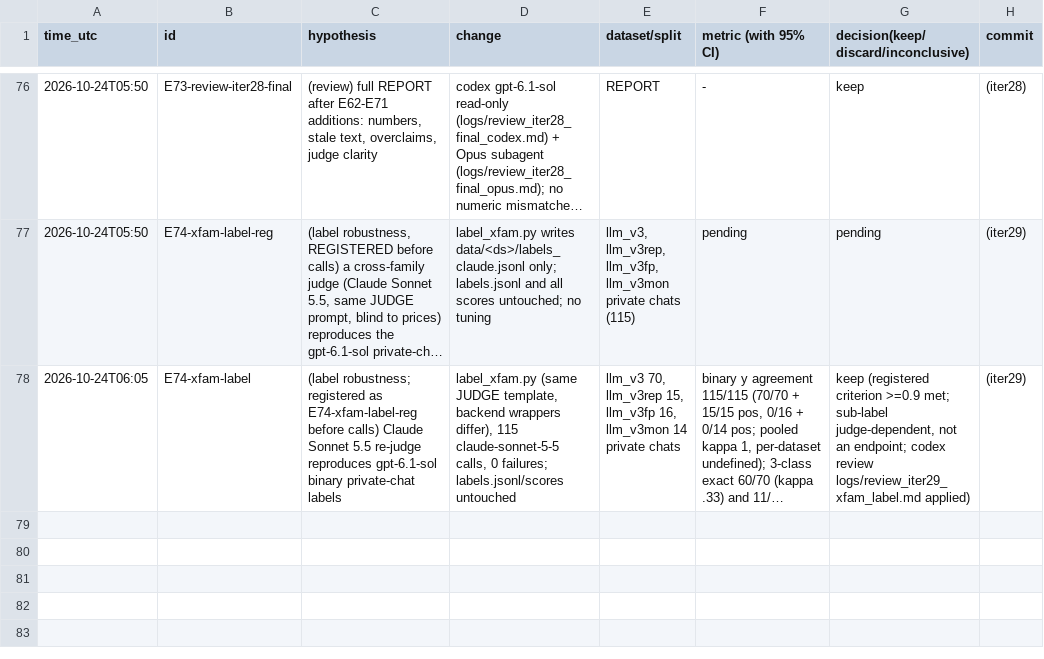
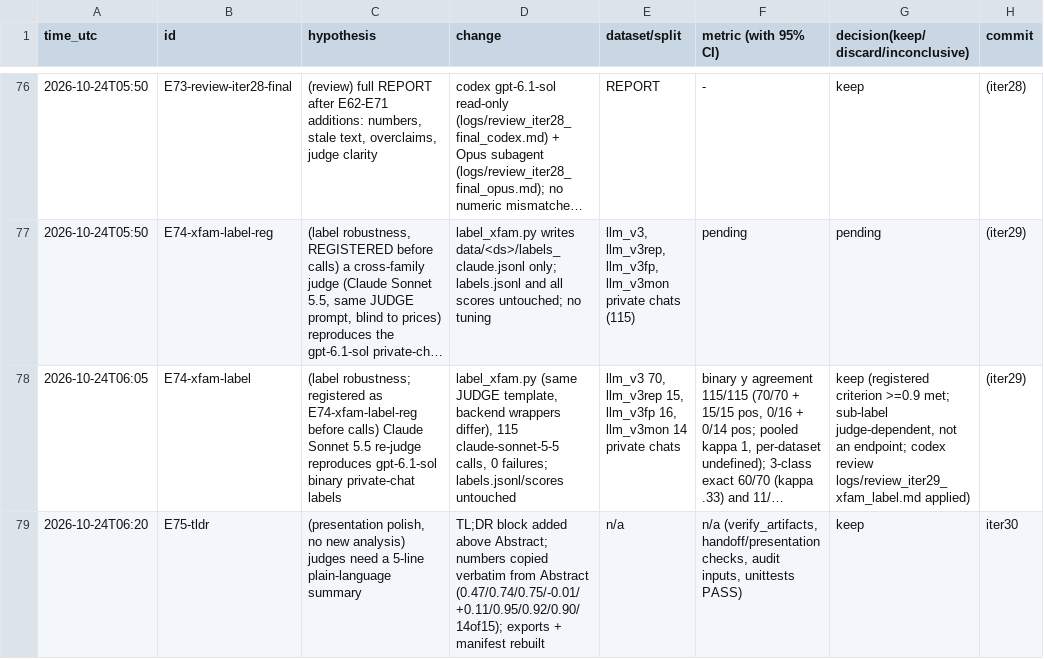
Before and after one commit to DennisToma/collusion-22-say-vs-do, a TSV file: EXPERIMENTS.tsv, drawn as a sheet; only a part is shown, gaps mark what is left out; long unchanged cells end in …; the diff names each change by its address in the sheet, - before the commit and + after, or states it on an @@ line.

```diff
--- a/EXPERIMENTS.tsv
+++ b/EXPERIMENTS.tsv
+row 79: 2026-10-24T06:20 | E75-tldr | (presentation polish, no new analysis) judges need a 5-line plain-language summary | TL;DR block added above Abstract; numbers copied verbatim from Abstract (0.47/0.74/0.75/-0.01/+0.11/0.95/0.92/0.90/14of15); exports + manifest rebuilt | n/a | n/a (verify_artifacts, handoff/presentation checks, audit inputs, unittests PASS) | keep | iter30
```
Also changed, not shown: 7 other files.
